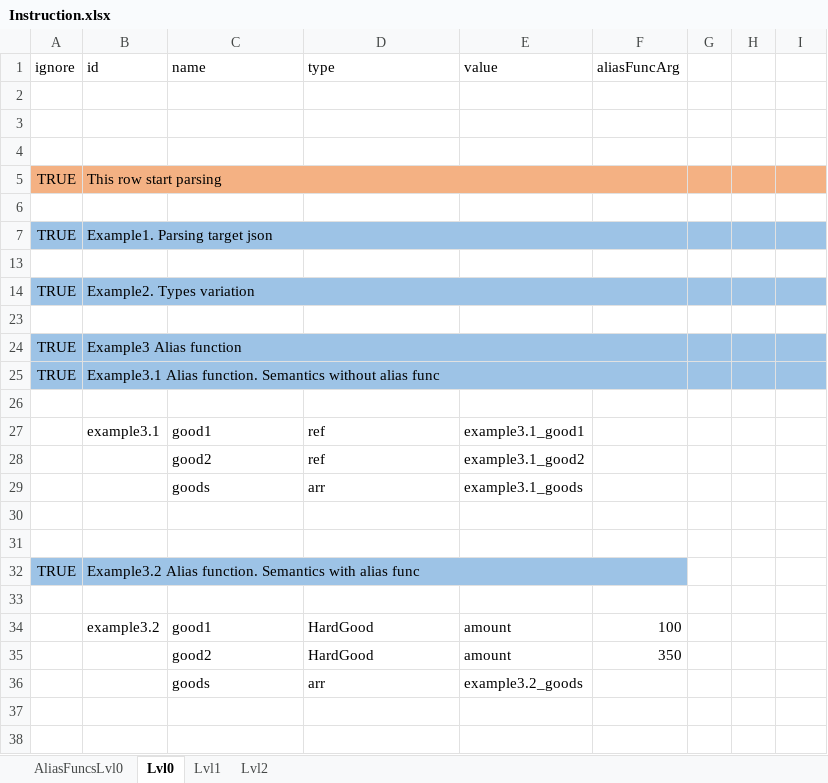
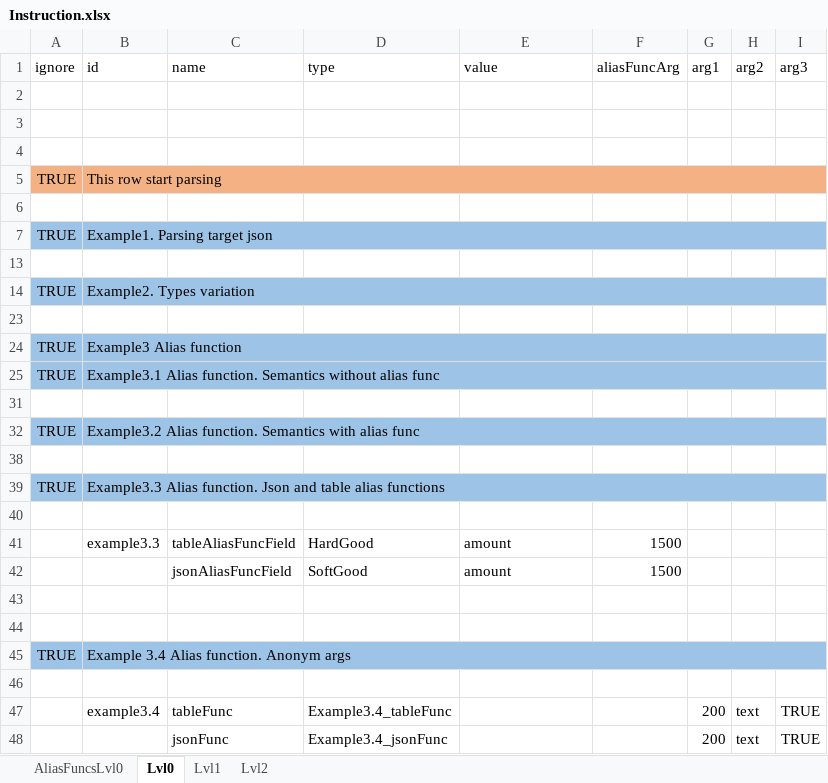
Before and after one commit to saigor33/ExcelToJsonUniversalParser, an Excel workbook: Parser2/Example/Instruction/Instruction.xlsx, sheet Lvl0, drawn as a sheet; values as stored, in another font and other column widths than the file's, no borders; removed rows and columns are numbered as before the commit, all else as after; the diff names each change by its address in the sheet, - before the commit and + after, or states it on an @@ line.

```diff
--- a/Parser2/Example/Instruction/Instruction.xlsx (sheet Lvl0)
+++ b/Parser2/Example/Instruction/Instruction.xlsx (sheet Lvl0)
-G1: (empty)
+G1: arg1
-H1: (empty)
+H1: arg2
-I1: (empty)
+I1: arg3
-B5:F5 merged
+B5:I5 merged
-B7:F7 merged
+B7:I7 merged
-B14:F14 merged
+B14:I14 merged
-B24:F24 merged
+B24:I24 merged
-B25:F25 merged
+B25:I25 merged
@@ row 27 hidden:  | example3.1 | good1 | ref | example3.1_good1 @@
+row 32: TRUE | Example3.2 Alias function. Semantics with alias func
-row 38:  |  | good2 | ref | example3.1_good2
+row 38: (empty)
+row 39: TRUE | Example3.3 Alias function. Json and table alias functions
-row 40:  |  | goods | arr | example3.1_goods
+row 40: (empty)
+row 41:  | example3.3 | tableAliasFuncField | HardGood | amount | 1500
+row 42:  |  | jsonAliasFuncField | SoftGood | amount | 1500
-B45 (id): Example3.2 Alias function. Semantics with alias func
+B45 (id): Example 3.4 Alias function. Anonym args
-B32:F32 merged
+B45:I45 merged
-G45:I45 fill: none
+G45:I45 fill: #9DC3E6
@@ row 34 hidden:  | example3.2 | good1 | HardGood | amount | 100 @@
@@ row 35 hidden:  |  | good2 | HardGood | amount | 350 @@
@@ row 36 hidden:  |  | goods | arr | example3.2_goods @@
+row 47:  | example3.4 | tableFunc | Example3.4_tableFunc |  |  | 200 | text | TRUE
+row 48:  |  | jsonFunc | Example3.4_jsonFunc |  |  | 200 | text | TRUE
```
Also changed, not shown: sheet Lvl1, sheet Lvl2, sheet AliasFuncsLvl0, hidden cells, Parser2/Example/Doc.xlsx, 5 other files.
